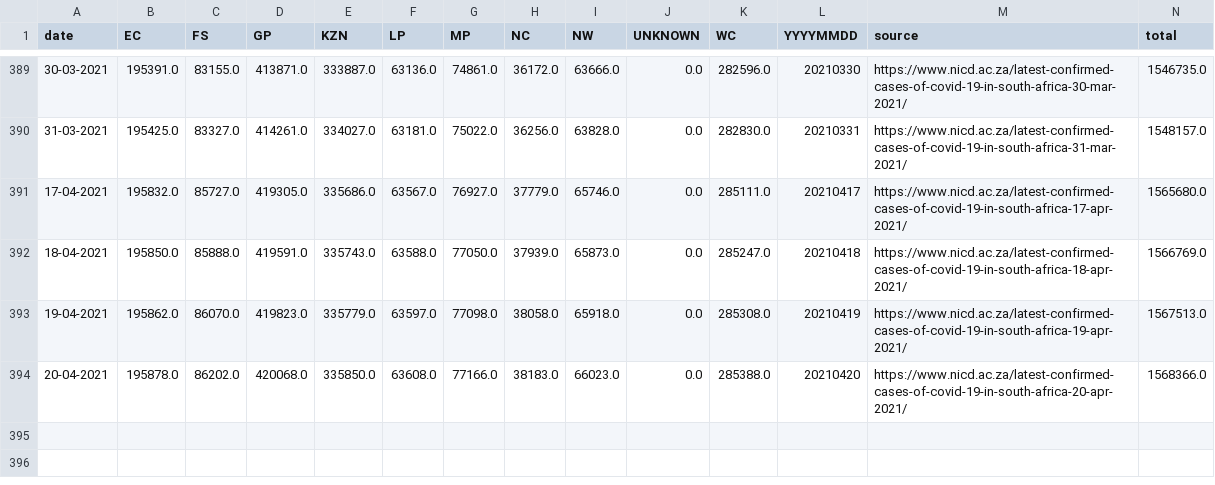
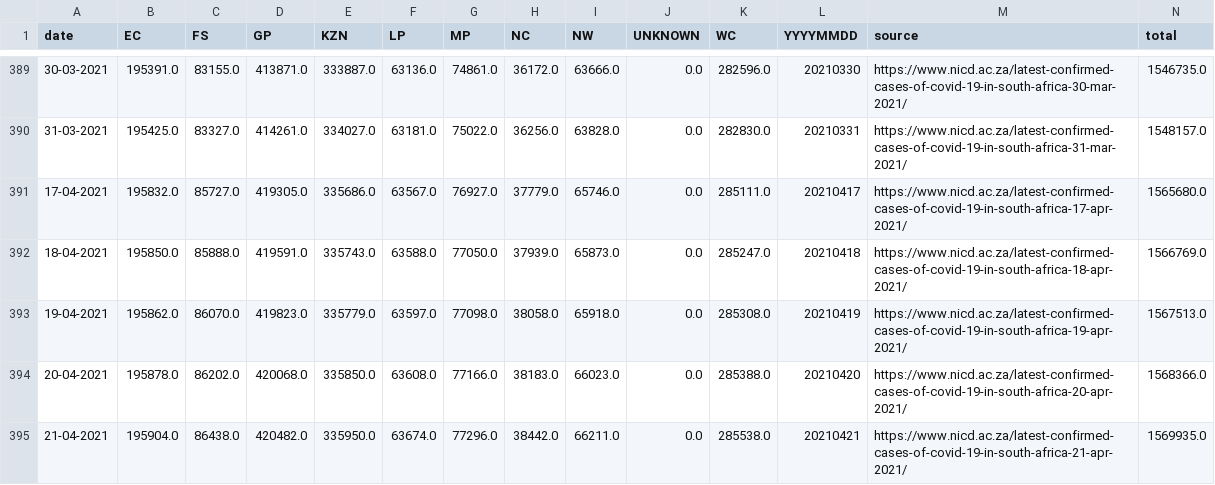
Before and after one commit to SimonRosen173/Covid19SAData_Data, a CSV file: data/scraped/covid19za_provincial_cumulative_timeline_confirmed.csv, drawn as a sheet; only a part is shown, gaps mark what is left out; the diff names each change by its address in the sheet, - before the commit and + after, or states it on an @@ line.

Commit message:
Data updated @ Thu Apr 22 04:12:16 UTC 2021

```diff
--- a/data/scraped/covid19za_provincial_cumulative_timeline_confirmed.csv
+++ b/data/scraped/covid19za_provincial_cumulative_timeline_confirmed.csv
+row 395: 21-04-2021 | 195904.0 | 86438.0 | 420482.0 | 335950.0 | 63674.0 | 77296.0 | 38442.0 | 66211.0 | 0.0 | 285538.0 | 20210421 | https://www.nicd.ac.za/latest-confirmed-cases-of-covid-19-in-south-africa-21-apr-2021/ | 1569935.0
```
Also changed, not shown: data/sa/all_cum_data.csv, data/sa/all_daily_data.csv, 9 other files.
